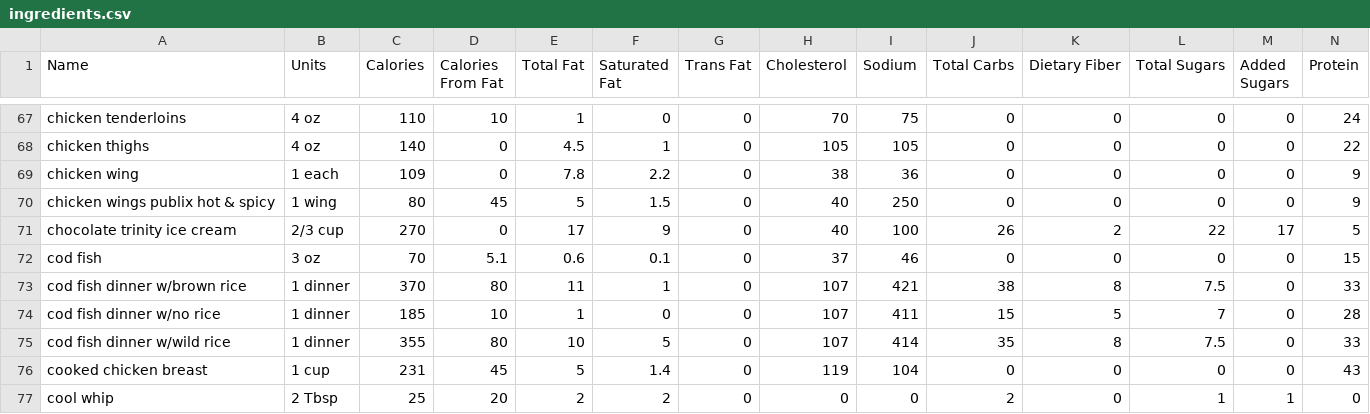
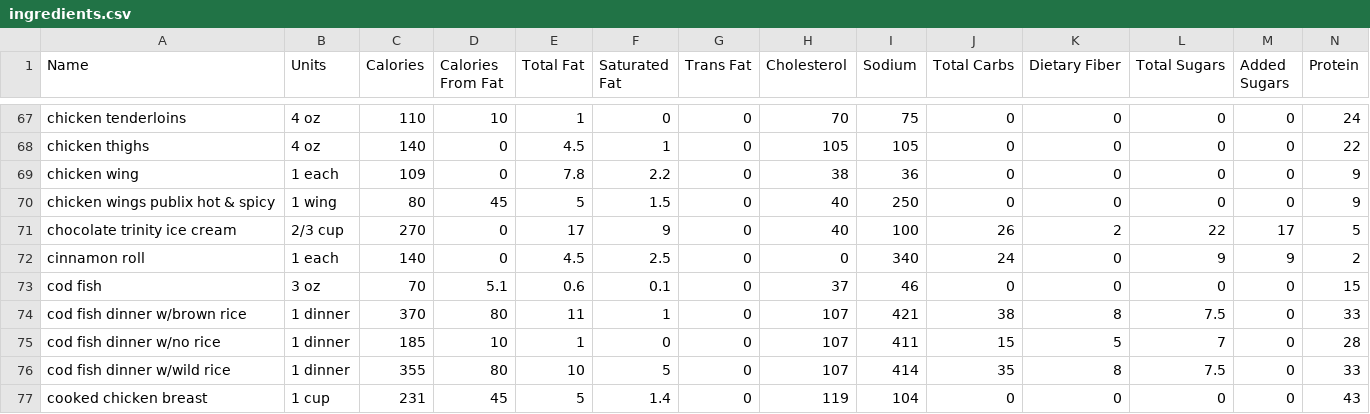
Before and after one commit to imsunburnt/ni-tracker, a CSV file: ingredients.csv, drawn as a sheet; only a part is shown, gaps mark what is left out; the shorter side is filled out with more unchanged rows; rows hold the shown columns only; the diff names each change by its address in the sheet, - before the commit and + after, or states it on an @@ line.

Commit message:
added ingredient

```diff
--- a/ingredients.csv
+++ b/ingredients.csv
+row 72: cinnamon roll | 1 each | 140 | 0 | 4.5 | 2.5 | 0 | 0 | 340 | 24 | 0 | 9 | 9 | 2
```
